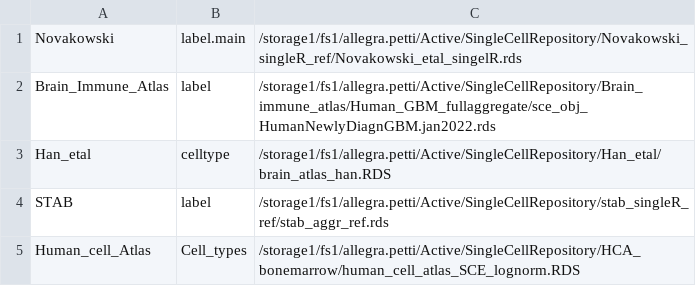
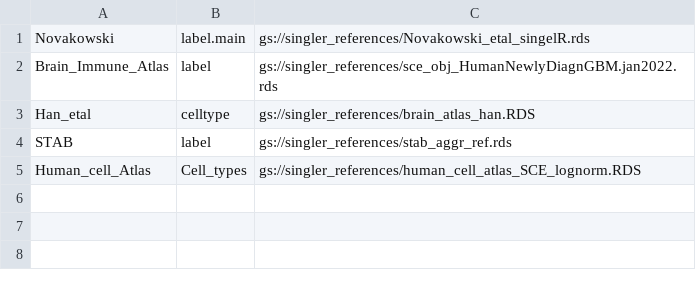
Before and after one commit to smk5g5/Single_cell_WDLworkflows, a TSV file: example_inputs/SingleR_singleref_scatter_human.tsv, drawn as a sheet.

Commit message:
Update SingleR_singleref_scatter_human.tsv

```diff
--- a/example_inputs/SingleR_singleref_scatter_human.tsv
+++ b/example_inputs/SingleR_singleref_scatter_human.tsv
@@ -1,5 +1,5 @@
-Novakowski	label.main	/storage1/fs1/allegra.petti/Active/SingleCellRepository/Novakowski_singleR_ref/Novakowski_etal_singelR.rds
-Brain_Immune_Atlas	label	/storage1/fs1/allegra.petti/Active/SingleCellRepository/Brain_immune_atlas/Human_GBM_fullaggregate/sce_obj_HumanNewlyDiagnGBM.jan2022.rds
-Han_etal	celltype	/storage1/fs1/allegra.petti/Active/SingleCellRepository/Han_etal/brain_atlas_han.RDS
-STAB	label	/storage1/fs1/allegra.petti/Active/SingleCellRepository/stab_singleR_ref/stab_aggr_ref.rds
-Human_cell_Atlas	Cell_types	/storage1/fs1/allegra.petti/Active/SingleCellRepository/HCA_bonemarrow/human_cell_atlas_SCE_lognorm.RDS
+Novakowski	label.main	gs://singler_references/Novakowski_etal_singelR.rds
+Brain_Immune_Atlas	label	gs://singler_references/sce_obj_HumanNewlyDiagnGBM.jan2022.rds	
+Han_etal	celltype	gs://singler_references/brain_atlas_han.RDS	
+STAB	label	gs://singler_references/stab_aggr_ref.rds
+Human_cell_Atlas	Cell_types	gs://singler_references/human_cell_atlas_SCE_lognorm.RDS	
```
